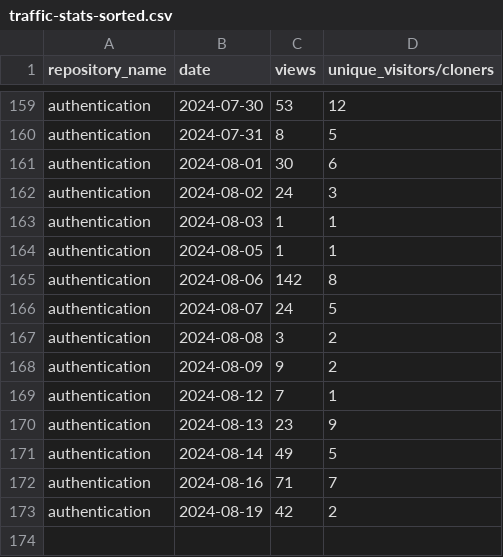
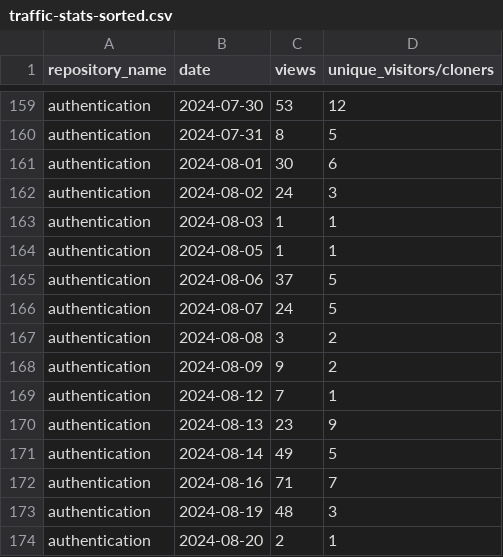
Before and after one commit to jpmorgan-payments/authentication, a CSV file: metrics/traffic-stats-sorted.csv, drawn as a sheet; only a part is shown, gaps mark what is left out.

```diff
--- a/metrics/traffic-stats-sorted.csv
+++ b/metrics/traffic-stats-sorted.csv
@@ -164,3 +164,3 @@ authentication,2024-08-03,1,1
 authentication,2024-08-05,1,1
-authentication,2024-08-06,142,8
+authentication,2024-08-06,37,5
 authentication,2024-08-07,24,5
@@ -172,2 +172,3 @@ authentication,2024-08-14,49,5
 authentication,2024-08-16,71,7
-authentication,2024-08-19,42,2
+authentication,2024-08-19,48,3
+authentication,2024-08-20,2,1
```
Also changed, not shown: metrics/clone-stats-sorted.csv, metrics/clone-stats.csv, 3 other files.
